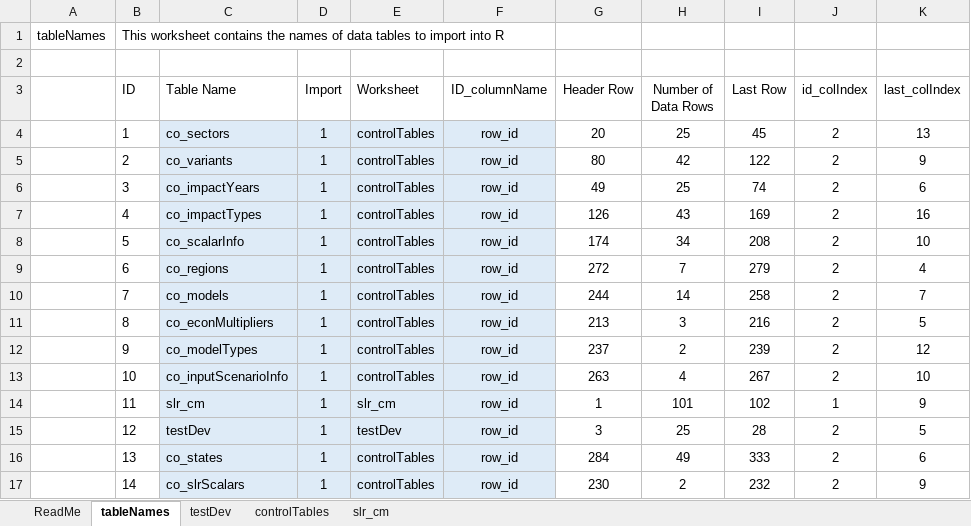
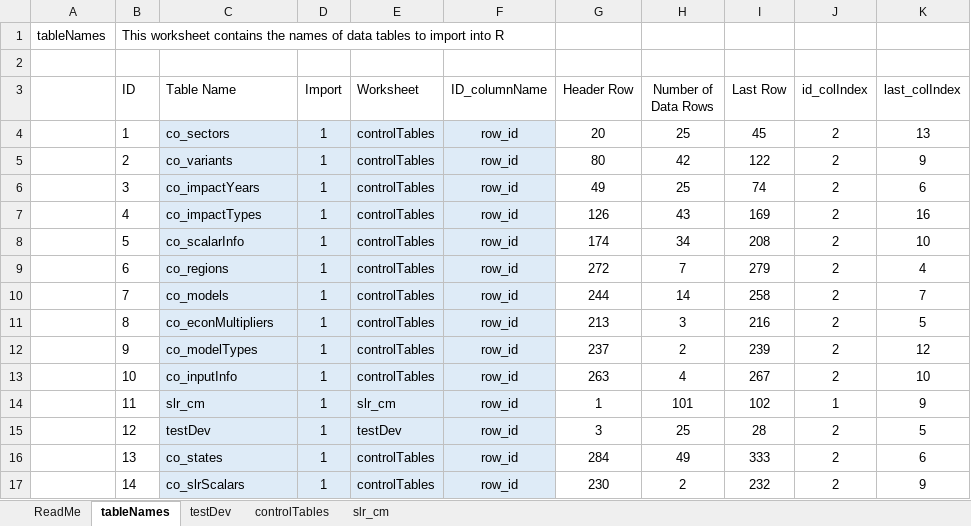
Before and after one commit to USEPA/FrEDI_Data, an Excel workbook: inst/extdata/fredi/FrEDI_config.xlsx, sheet tableNames, drawn as a sheet; only a part is shown; values as stored, in another font and other column widths than the file's, no borders; charts and pictures and table styles not drawn; the diff names each change by its address in the sheet, - before the commit and + after, or states it on an @@ line.

Commit message:
Made changes to modular FrEDI data processing
Made changes to modular FrEDI data processing

```diff
--- a/inst/extdata/fredi/FrEDI_config.xlsx (sheet tableNames)
+++ b/inst/extdata/fredi/FrEDI_config.xlsx (sheet tableNames)
-C13 (Table Name): co_inputScenarioInfo
+C13 (Table Name): co_inputInfo
```
Also changed, not shown: formulas that keep their value, 9 other files.
